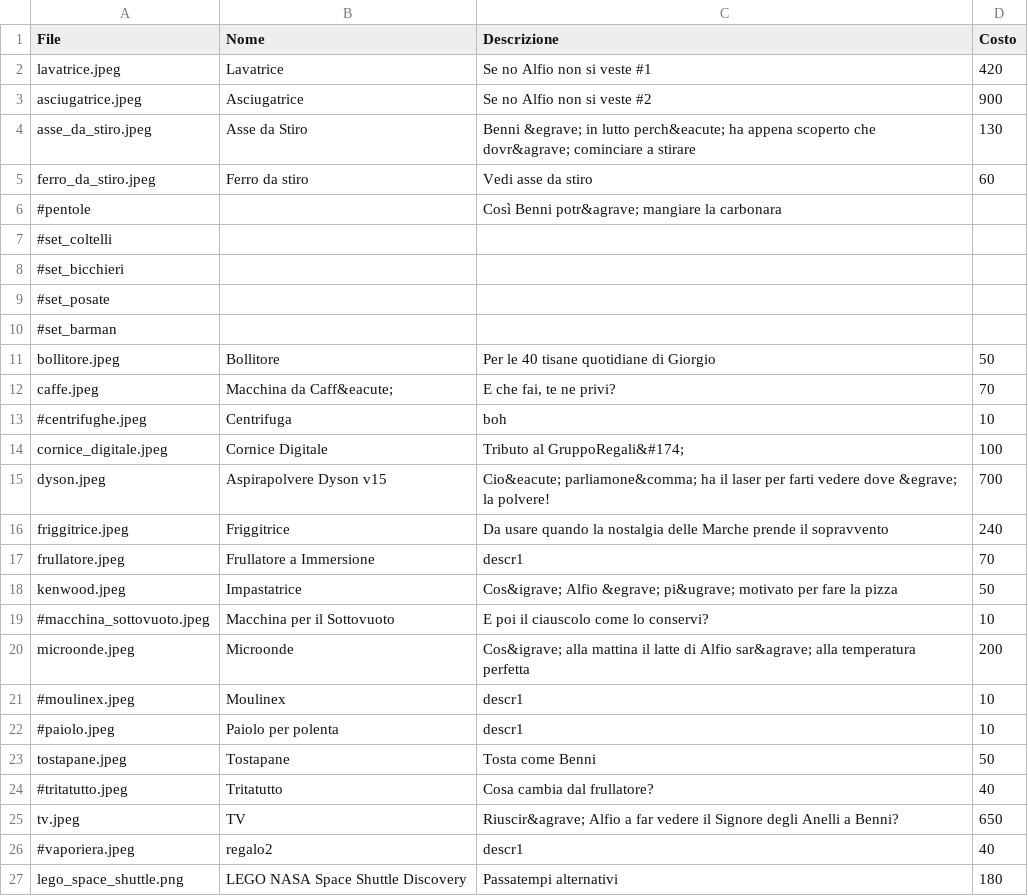
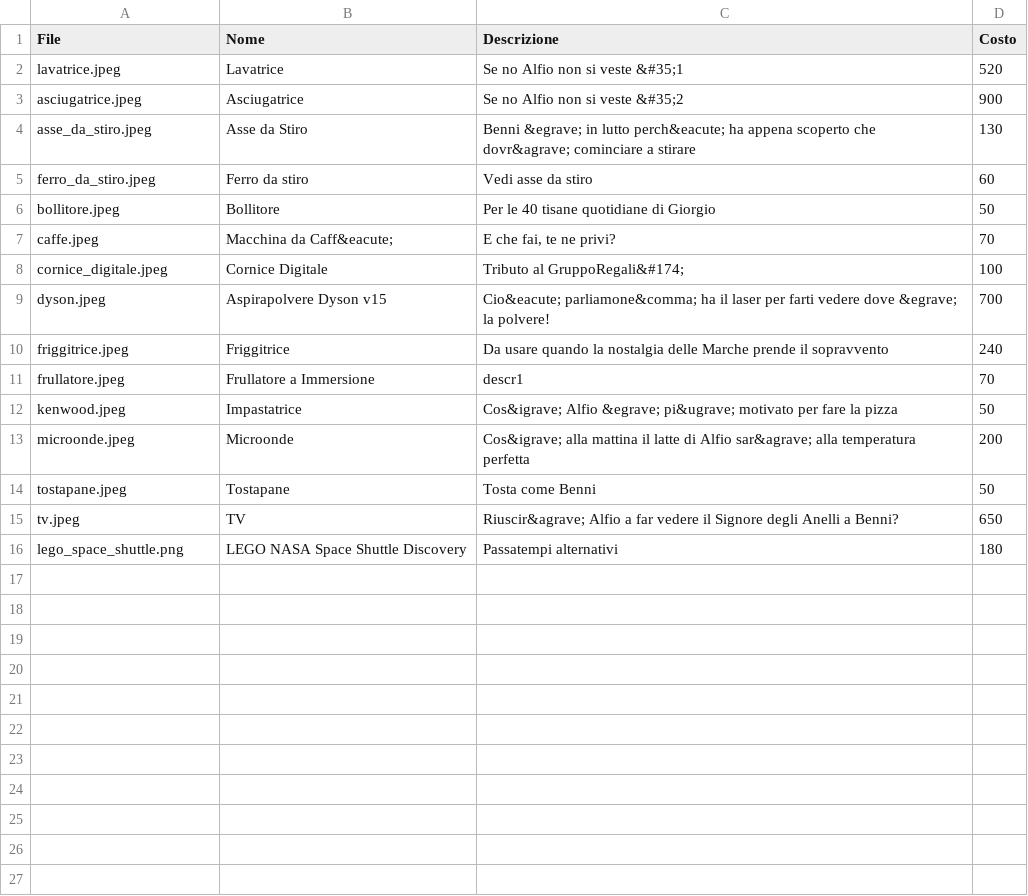
Before and after one commit to alfiogn/Flask-Wedding, a CSV file: static/images/listanozze/listanozze.csv, drawn as a sheet.

```diff
--- a/static/images/listanozze/listanozze.csv
+++ b/static/images/listanozze/listanozze.csv
@@ -1,14 +1,8 @@
 File,Nome,Descrizione,Costo
-lavatrice.jpeg,Lavatrice,Se no Alfio non si veste #1,420
-asciugatrice.jpeg,Asciugatrice,Se no Alfio non si veste #2,900
+lavatrice.jpeg,Lavatrice,Se no Alfio non si veste &#35;1,520
+asciugatrice.jpeg,Asciugatrice,Se no Alfio non si veste &#35;2,900
 asse_da_stiro.jpeg,Asse da Stiro,Benni &egrave; in lutto perch&eacute; ha appena scoperto che dovr&agrave; cominciare a stirare,130
 ferro_da_stiro.jpeg,Ferro da stiro,Vedi asse da stiro,60
-#pentole,,Così Benni potr&agrave; mangiare la carbonara,
-#set_coltelli,,,
-#set_bicchieri,,,
-#set_posate,,,
-#set_barman,,,
 bollitore.jpeg,Bollitore,Per le 40 tisane quotidiane di Giorgio,50
 caffe.jpeg,Macchina da Caff&eacute;,"E che fai, te ne privi?",70
-#centrifughe.jpeg,Centrifuga,boh,10
 cornice_digitale.jpeg,Cornice Digitale,Tributo al GruppoRegali&#174;,100
@@ -18,10 +12,5 @@ frullatore.jpeg,Frullatore a Immersione,descr1,70
 kenwood.jpeg,Impastatrice,Cos&igrave; Alfio &egrave; pi&ugrave; motivato per fare la pizza,50
-#macchina_sottovuoto.jpeg,Macchina per il Sottovuoto,E poi il ciauscolo come lo conservi?,10
 microonde.jpeg,Microonde,Cos&igrave; alla mattina il latte di Alfio sar&agrave; alla temperatura perfetta,200
-#moulinex.jpeg,Moulinex,descr1,10
-#paiolo.jpeg,Paiolo per polenta,descr1,10
 tostapane.jpeg,Tostapane,Tosta come Benni,50
-#tritatutto.jpeg,Tritatutto,Cosa cambia dal frullatore?,40
 tv.jpeg,TV,Riuscir&agrave; Alfio a far vedere il Signore degli Anelli a Benni?,650
-#vaporiera.jpeg,regalo2,descr1,40
 lego_space_shuttle.png,LEGO NASA Space Shuttle Discovery,Passatempi alternativi,180
```
Also changed, not shown: 2 other files.
